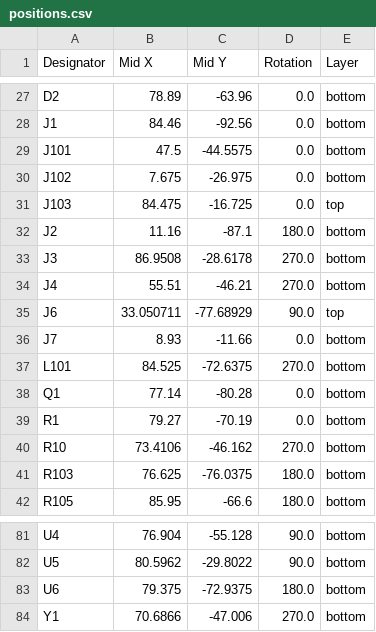
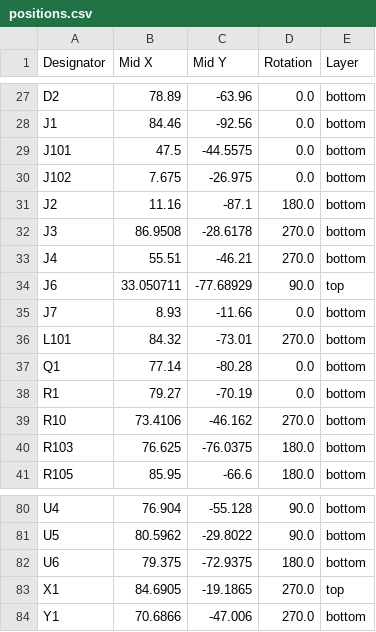
Before and after one commit to afonsus1997/Inercia-floppy-badge, a CSV file: Hardware/2024/mod-badge-inercia/production/positions.csv, drawn as a sheet; only a part is shown, gaps mark what is left out.

```diff
--- a/Hardware/2024/mod-badge-inercia/production/positions.csv
+++ b/Hardware/2024/mod-badge-inercia/production/positions.csv
@@ -30,3 +30,2 @@ J101,47.5,-44.5575,0.0,bottom
 J102,7.675,-26.975,0.0,bottom
-J103,84.475,-16.725,0.0,top
 J2,11.16,-87.1,180.0,bottom
@@ -36,3 +35,3 @@ J6,33.050711,-77.68929,90.0,top
 J7,8.93,-11.66,0.0,bottom
-L101,84.525,-72.6375,270.0,bottom
+L101,84.32,-73.01,270.0,bottom
 Q1,77.14,-80.28,0.0,bottom
@@ -83,2 +82,3 @@ U5,80.5962,-29.8022,90.0,bottom
 U6,79.375,-72.9375,180.0,bottom
+X1,84.6905,-19.1865,270.0,top
 Y1,70.6866,-47.006,270.0,bottom
```
Also changed, not shown: Hardware/2024/mod-badge-inercia/production/bom.csv, Hardware/2024/mod-badge-inercia/production/designators.csv, 13 other files.
